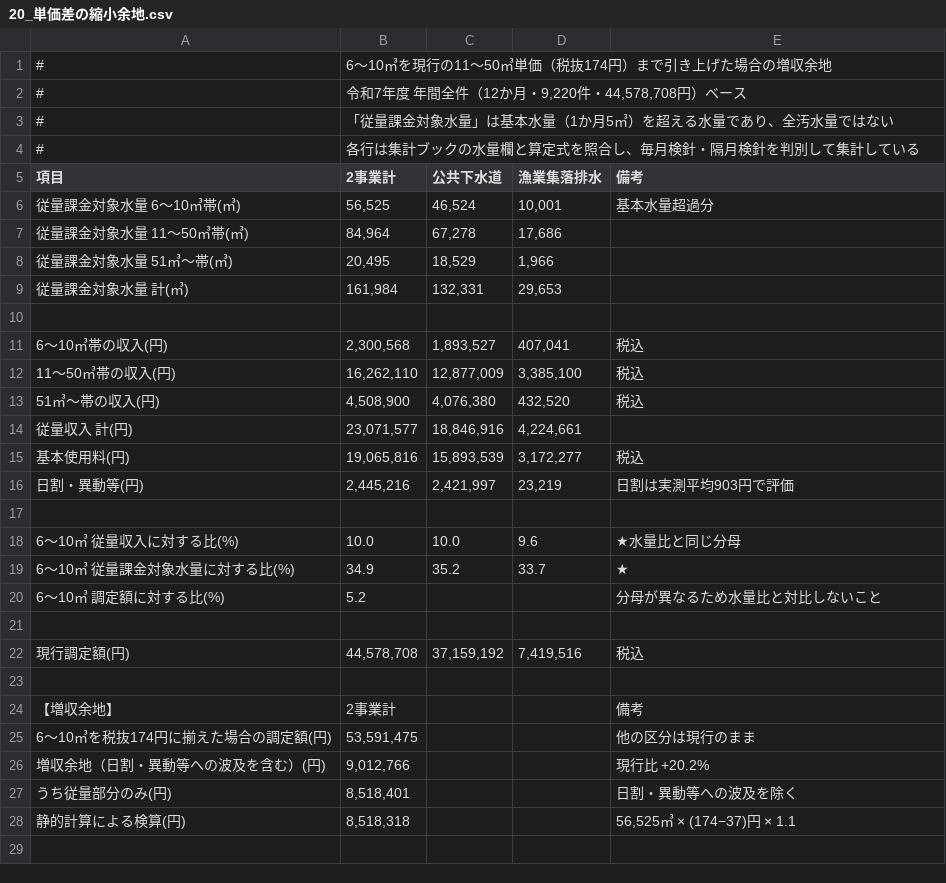
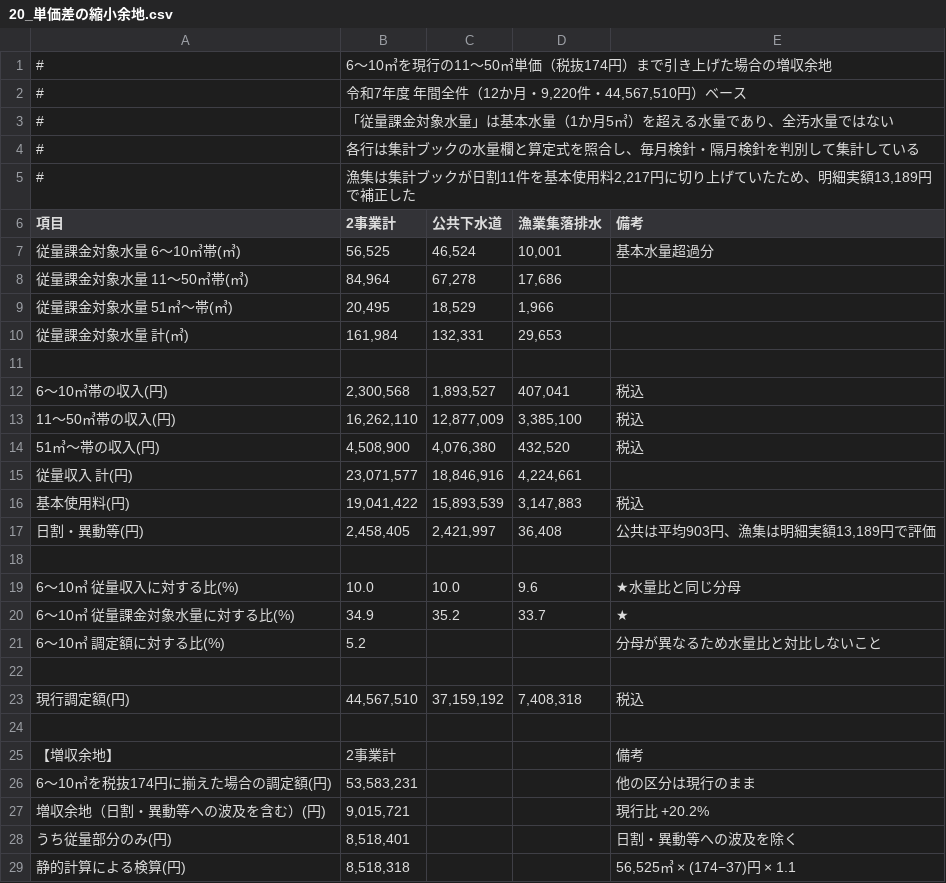
Before and after one commit to ryowakayama-gif/repository, a CSV file: docs/kamikami-sewer-tariff/evidence/data/20_単価差の縮小余地.csv, drawn as a sheet.

```diff
--- a/docs/kamikami-sewer-tariff/evidence/data/20_単価差の縮小余地.csv
+++ b/docs/kamikami-sewer-tariff/evidence/data/20_単価差の縮小余地.csv
@@ -1,5 +1,6 @@
 #,6〜10㎥を現行の11〜50㎥単価（税抜174円）まで引き上げた場合の増収余地
-#,"令和7年度 年間全件（12か月・9,220件・44,578,708円）ベース"
+#,"令和7年度 年間全件（12か月・9,220件・44,567,510円）ベース"
 #,「従量課金対象水量」は基本水量（1か月5㎥）を超える水量であり、全汚水量ではない
 #,各行は集計ブックの水量欄と算定式を照合し、毎月検針・隔月検針を判別して集計している
+#,"漁集は集計ブックが日割11件を基本使用料2,217円に切り上げていたため、明細実額13,189円で補正した"
 項目,2事業計,公共下水道,漁業集落排水,備考
@@ -14,4 +15,4 @@
 従量収入 計(円),"23,071,577","18,846,916","4,224,661",
-基本使用料(円),"19,065,816","15,893,539","3,172,277",税込
-日割・異動等(円),"2,445,216","2,421,997","23,219",日割は実測平均903円で評価
+基本使用料(円),"19,041,422","15,893,539","3,147,883",税込
+日割・異動等(円),"2,458,405","2,421,997","36,408","公共は平均903円、漁集は明細実額13,189円で評価"
 ,,,,
@@ -21,7 +22,7 @@
 ,,,,
-現行調定額(円),"44,578,708","37,159,192","7,419,516",税込
+現行調定額(円),"44,567,510","37,159,192","7,408,318",税込
 
 【増収余地】,2事業計,,,備考
-6〜10㎥を税抜174円に揃えた場合の調定額(円),"53,591,475",,,他の区分は現行のまま
-増収余地（日割・異動等への波及を含む）(円),"9,012,766",,,現行比 +20.2%
+6〜10㎥を税抜174円に揃えた場合の調定額(円),"53,583,231",,,他の区分は現行のまま
+増収余地（日割・異動等への波及を含む）(円),"9,015,721",,,現行比 +20.2%
 うち従量部分のみ(円),"8,518,401",,,日割・異動等への波及を除く
```
Also changed, not shown: docs/kamikami-sewer-tariff/evidence/data/22_料金案と平年度増収.csv, docs/kamikami-sewer-tariff/evidence/data/32_料金収入算定の精査結果.csv, 7 other files.
